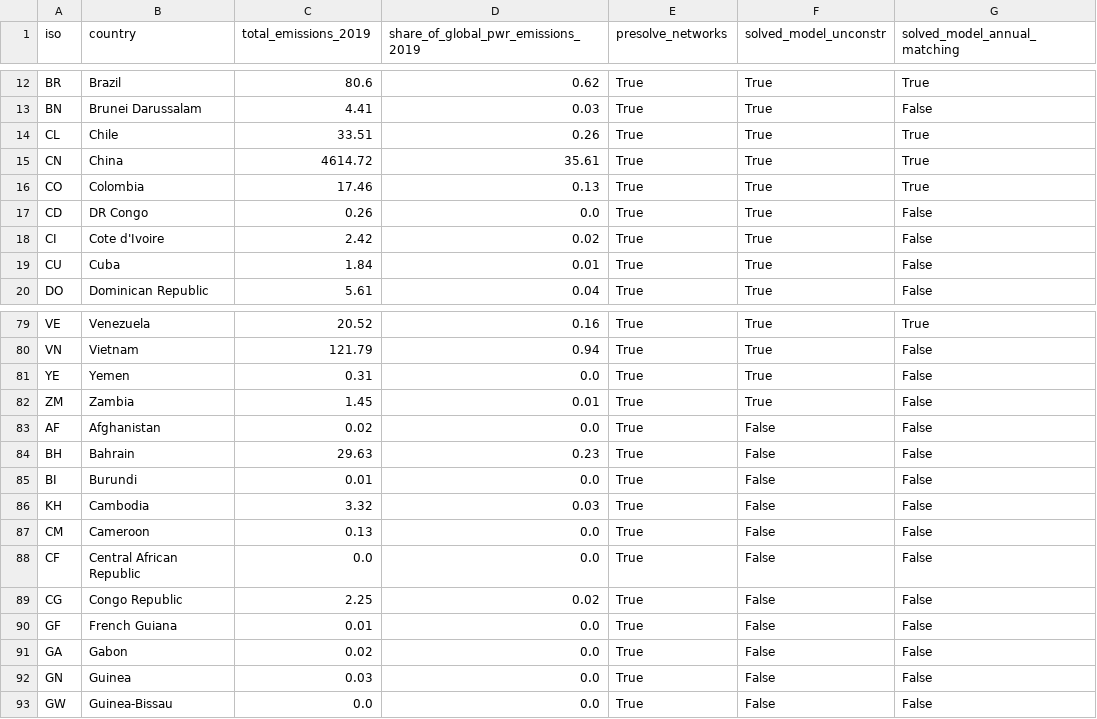
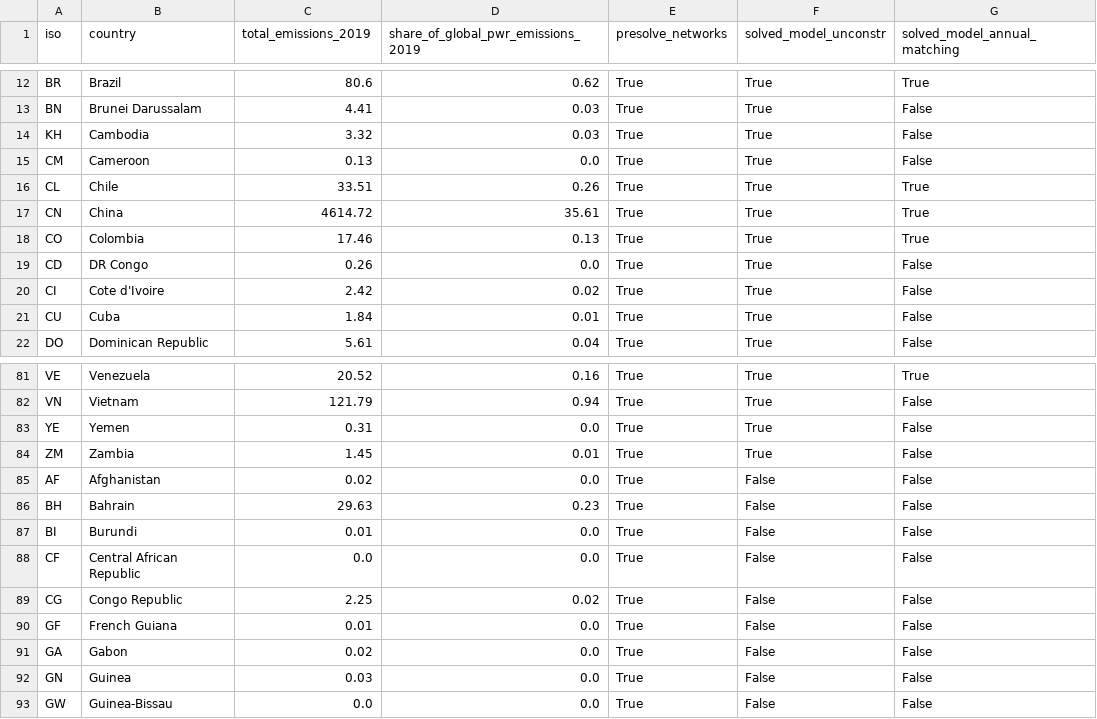
Before and after one commit to transition-zero/pypsa-earth-trace, a CSV file: _TRACE_outputs/model-progress.csv, drawn as a sheet; only a part is shown, gaps mark what is left out.

Commit message:
update progress

```diff
--- a/_TRACE_outputs/model-progress.csv
+++ b/_TRACE_outputs/model-progress.csv
@@ -13,2 +13,4 @@ BR,Brazil,80.6,0.62,True,True,True
 BN,Brunei Darussalam,4.41,0.03,True,True,False
+KH,Cambodia,3.32,0.03,True,True,False
+CM,Cameroon,0.13,0.0,True,True,False
 CL,Chile,33.51,0.26,True,True,True
@@ -85,4 +87,2 @@ BH,Bahrain,29.63,0.23,True,False,False
 BI,Burundi,0.01,0.0,True,False,False
-KH,Cambodia,3.32,0.03,True,False,False
-CM,Cameroon,0.13,0.0,True,False,False
 CF,Central African Republic,0.0,0.0,True,False,False
```
